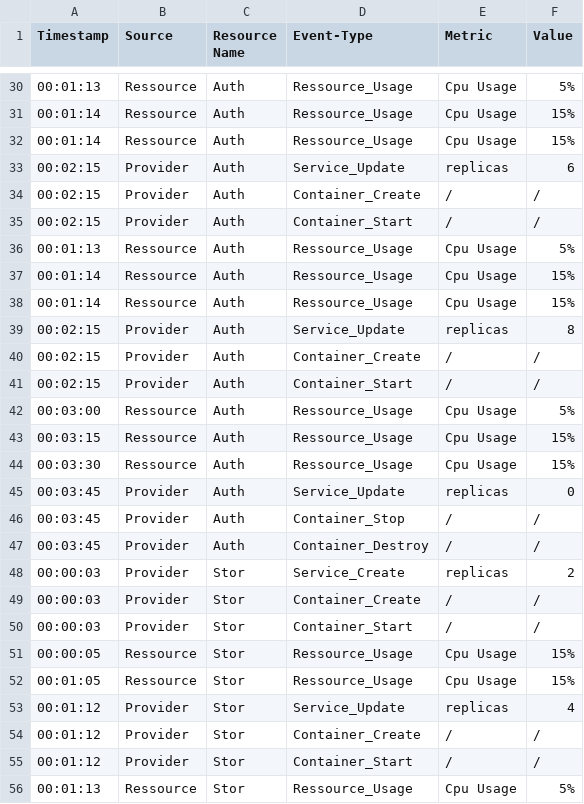
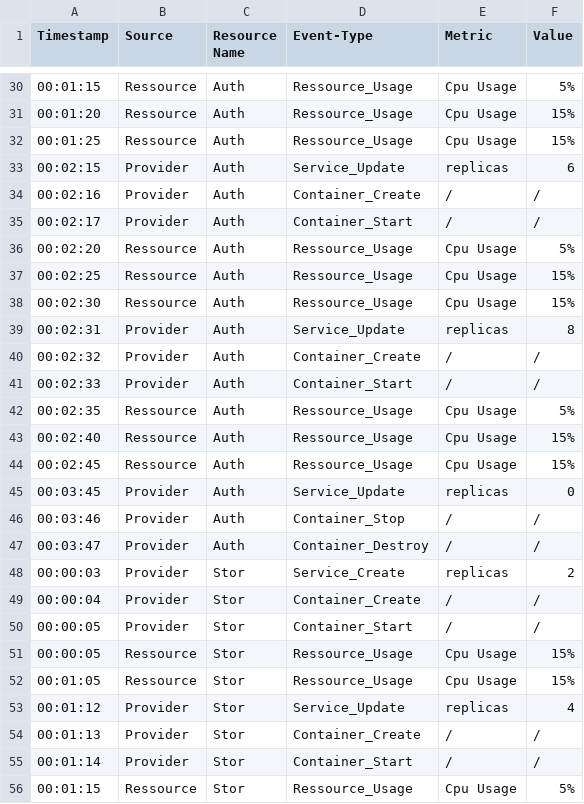
Before and after one commit to jhmkAnonymous/SAC2023_CC4MCSLAEnriched, a CSV file: logs.csv, drawn as a sheet; only a part is shown, gaps mark what is left out; the diff covers the shown part only.

```diff
--- a/logs.csv
+++ b/logs.csv
@@ -30,22 +30,22 @@ Timestamp,Source,Resource Name,Event-Type,Metric,Value
-00:01:13,Ressource,Auth,Ressource_Usage,Cpu Usage,5%
-00:01:14,Ressource,Auth,Ressource_Usage,Cpu Usage,15%
-00:01:14,Ressource,Auth,Ressource_Usage,Cpu Usage,15%
+00:01:15,Ressource,Auth,Ressource_Usage,Cpu Usage,5%
+00:01:20,Ressource,Auth,Ressource_Usage,Cpu Usage,15%
+00:01:25,Ressource,Auth,Ressource_Usage,Cpu Usage,15%
 00:02:15,Provider,Auth,Service_Update,replicas,6
-00:02:15,Provider,Auth,Container_Create,/,/
-00:02:15,Provider,Auth,Container_Start,/,/
-00:01:13,Ressource,Auth,Ressource_Usage,Cpu Usage,5%
-00:01:14,Ressource,Auth,Ressource_Usage,Cpu Usage,15%
-00:01:14,Ressource,Auth,Ressource_Usage,Cpu Usage,15%
-00:02:15,Provider,Auth,Service_Update,replicas,8
-00:02:15,Provider,Auth,Container_Create,/,/
-00:02:15,Provider,Auth,Container_Start,/,/
-00:03:00,Ressource,Auth,Ressource_Usage,Cpu Usage,5%
-00:03:15,Ressource,Auth,Ressource_Usage,Cpu Usage,15%
-00:03:30,Ressource,Auth,Ressource_Usage,Cpu Usage,15%
+00:02:16,Provider,Auth,Container_Create,/,/
+00:02:17,Provider,Auth,Container_Start,/,/
+00:02:20,Ressource,Auth,Ressource_Usage,Cpu Usage,5%
+00:02:25,Ressource,Auth,Ressource_Usage,Cpu Usage,15%
+00:02:30,Ressource,Auth,Ressource_Usage,Cpu Usage,15%
+00:02:31,Provider,Auth,Service_Update,replicas,8
+00:02:32,Provider,Auth,Container_Create,/,/
+00:02:33,Provider,Auth,Container_Start,/,/
+00:02:35,Ressource,Auth,Ressource_Usage,Cpu Usage,5%
+00:02:40,Ressource,Auth,Ressource_Usage,Cpu Usage,15%
+00:02:45,Ressource,Auth,Ressource_Usage,Cpu Usage,15%
 00:03:45,Provider,Auth,Service_Update,replicas,0
-00:03:45,Provider,Auth,Container_Stop,/,/
-00:03:45,Provider,Auth,Container_Destroy,/,/
+00:03:46,Provider,Auth,Container_Stop,/,/
+00:03:47,Provider,Auth,Container_Destroy,/,/
 00:00:03,Provider,Stor,Service_Create,replicas,2
-00:00:03,Provider,Stor,Container_Create,/,/
-00:00:03,Provider,Stor,Container_Start,/,/
+00:00:04,Provider,Stor,Container_Create,/,/
+00:00:05,Provider,Stor,Container_Start,/,/
 00:00:05,Ressource,Stor,Ressource_Usage,Cpu Usage,15%
@@ -53,4 +53,4 @@ Timestamp,Source,Resource Name,Event-Type,Metric,Value
 00:01:12,Provider,Stor,Service_Update,replicas,4
-00:01:12,Provider,Stor,Container_Create,/,/
-00:01:12,Provider,Stor,Container_Start,/,/
-00:01:13,Ressource,Stor,Ressource_Usage,Cpu Usage,5%
+00:01:13,Provider,Stor,Container_Create,/,/
+00:01:14,Provider,Stor,Container_Start,/,/
+00:01:15,Ressource,Stor,Ressource_Usage,Cpu Usage,5%
```
Also changed, not shown: 1 added row, 1 removed row and 29 edited cells elsewhere in this file, 1 other file.
